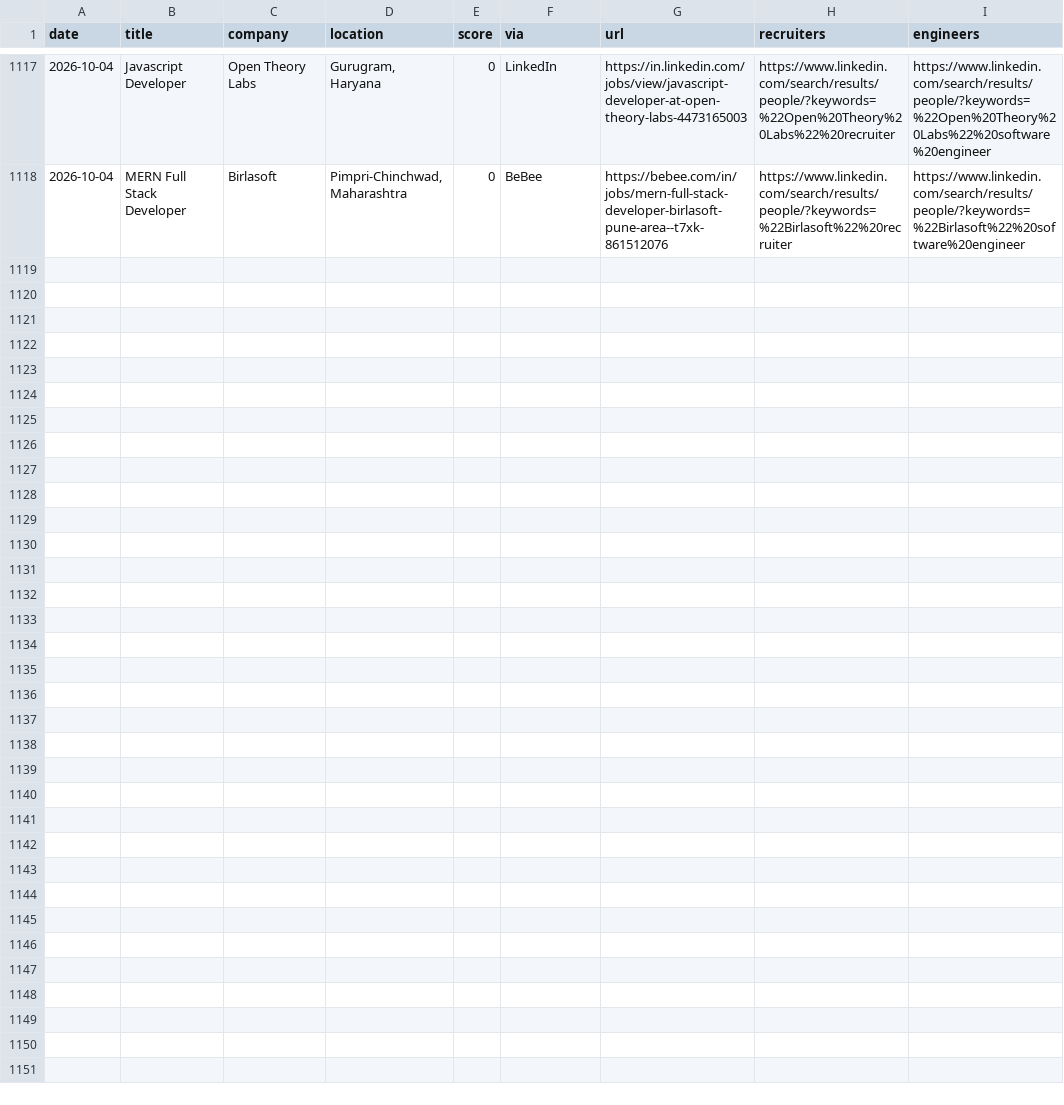
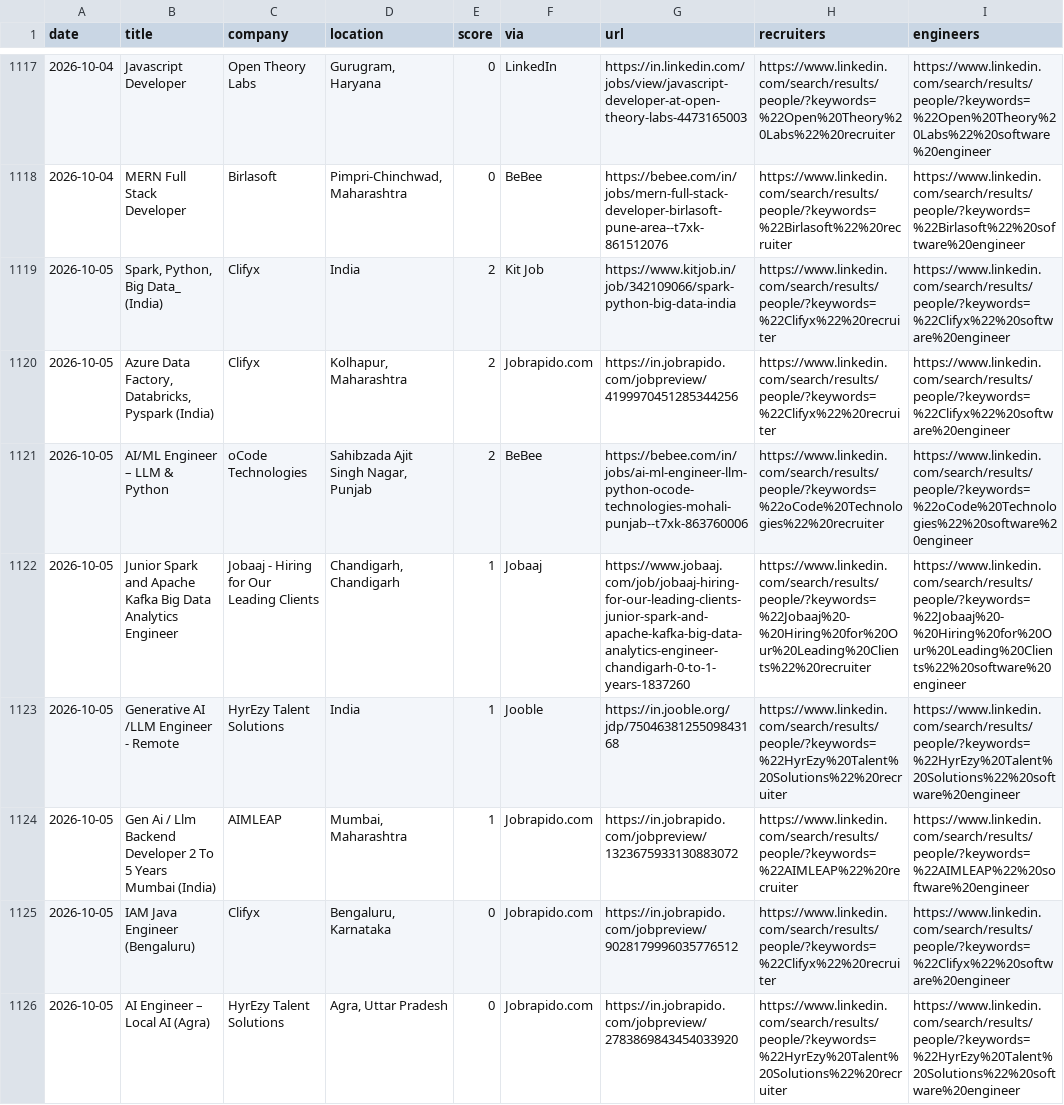
Before and after one commit to Tanishq8311/Jobbie, a CSV file: data/jobs.csv, drawn as a sheet; only a part is shown, gaps mark what is left out; the diff names each change by its address in the sheet, - before the commit and + after, or states it on an @@ line.

```diff
--- a/data/jobs.csv
+++ b/data/jobs.csv
+row 1119: 2026-10-05 | Spark, Python, Big Data_ (India) | Clifyx | India | 2 | Kit Job | https://www.kitjob.in/job/342109066/spark-python-big-data-india | https://www.linkedin.com/search/results/people/?keywords=%22Clifyx%22%20recruiter | https://www.linkedin.com/search/results/people/?keywords=%22Clifyx%22%20software%20engineer
+row 1120: 2026-10-05 | Azure Data Factory, Databricks, Pyspark (India) | Clifyx | Kolhapur, Maharashtra | 2 | Jobrapido.com | https://in.jobrapido.com/jobpreview/4199970451285344256 | https://www.linkedin.com/search/results/people/?keywords=%22Clifyx%22%20recruiter | https://www.linkedin.com/search/results/people/?keywords=%22Clifyx%22%20software%20engineer
+row 1121: 2026-10-05 | AI/ML Engineer – LLM & Python | oCode Technologies | Sahibzada Ajit Singh Nagar, Punjab | 2 | BeBee | https://bebee.com/in/jobs/ai-ml-engineer-llm-python-ocode-technologies-mohali-punjab--t7xk-863760006 | https://www.linkedin.com/search/results/people/?keywords=%22oCode%20Technologies%22%20recruiter | https://www.linkedin.com/search/results/people/?keywords=%22oCode%20Technologies%22%20software%20engineer
+row 1122: 2026-10-05 | Junior Spark and Apache Kafka Big Data Analytics Engineer | Jobaaj - Hiring for Our Leading Clients | Chandigarh, Chandigarh | 1 | Jobaaj | https://www.jobaaj.com/job/jobaaj-hiring-for-our-leading-clients-junior-spark-and-apache-kafka-big-data-analytics-engineer-chandigarh-0-to-1-years-1837260 | https://www.linkedin.com/search/results/people/?keywords=%22Jobaaj%20-%20Hiring%20for%20Our%20Leading%20Clients%22%20recruiter | https://www.linkedin.com/search/results/people/?keywords=%22Jobaaj%20-%20Hiring%20for%20Our%20Leading%20Clients%22%20software%20engineer
+row 1123: 2026-10-05 | Generative AI /LLM Engineer - Remote | HyrEzy Talent Solutions | India | 1 | Jooble | https://in.jooble.org/jdp/7504638125509843168 | https://www.linkedin.com/search/results/people/?keywords=%22HyrEzy%20Talent%20Solutions%22%20recruiter | https://www.linkedin.com/search/results/people/?keywords=%22HyrEzy%20Talent%20Solutions%22%20software%20engineer
+row 1124: 2026-10-05 | Gen Ai / Llm Backend Developer 2 To 5 Years Mumbai (India) | AIMLEAP | Mumbai, Maharashtra | 1 | Jobrapido.com | https://in.jobrapido.com/jobpreview/1323675933130883072 | https://www.linkedin.com/search/results/people/?keywords=%22AIMLEAP%22%20recruiter | https://www.linkedin.com/search/results/people/?keywords=%22AIMLEAP%22%20software%20engineer
+row 1125: 2026-10-05 | IAM Java Engineer (Bengaluru) | Clifyx | Bengaluru, Karnataka | 0 | Jobrapido.com | https://in.jobrapido.com/jobpreview/9028179996035776512 | https://www.linkedin.com/search/results/people/?keywords=%22Clifyx%22%20recruiter | https://www.linkedin.com/search/results/people/?keywords=%22Clifyx%22%20software%20engineer
+row 1126: 2026-10-05 | AI Engineer – Local AI (Agra) | HyrEzy Talent Solutions | Agra, Uttar Pradesh | 0 | Jobrapido.com | https://in.jobrapido.com/jobpreview/2783869843454033920 | https://www.linkedin.com/search/results/people/?keywords=%22HyrEzy%20Talent%20Solutions%22%20recruiter | https://www.linkedin.com/search/results/people/?keywords=%22HyrEzy%20Talent%20Solutions%22%20software%20engineer
```
Also changed, not shown: 1 other file.
